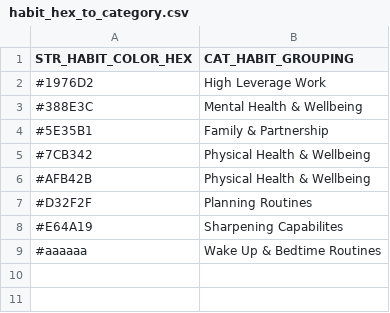
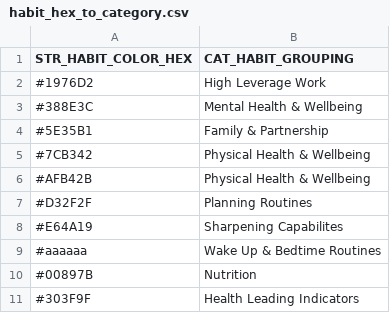
Before and after one commit to wylbee/swa-quantified-self, a CSV file: dbt/swa_quantified_self/seeds/habit_hex_to_category.csv, drawn as a sheet; the diff names each change by its address in the sheet, - before the commit and + after, or states it on an @@ line.

Commit message:
Habit Weights

```diff
--- a/dbt/swa_quantified_self/seeds/habit_hex_to_category.csv
+++ b/dbt/swa_quantified_self/seeds/habit_hex_to_category.csv
+row 10: #00897B | Nutrition
+row 11: #303F9F | Health Leading Indicators
```
Also changed, not shown: 6 other files.
